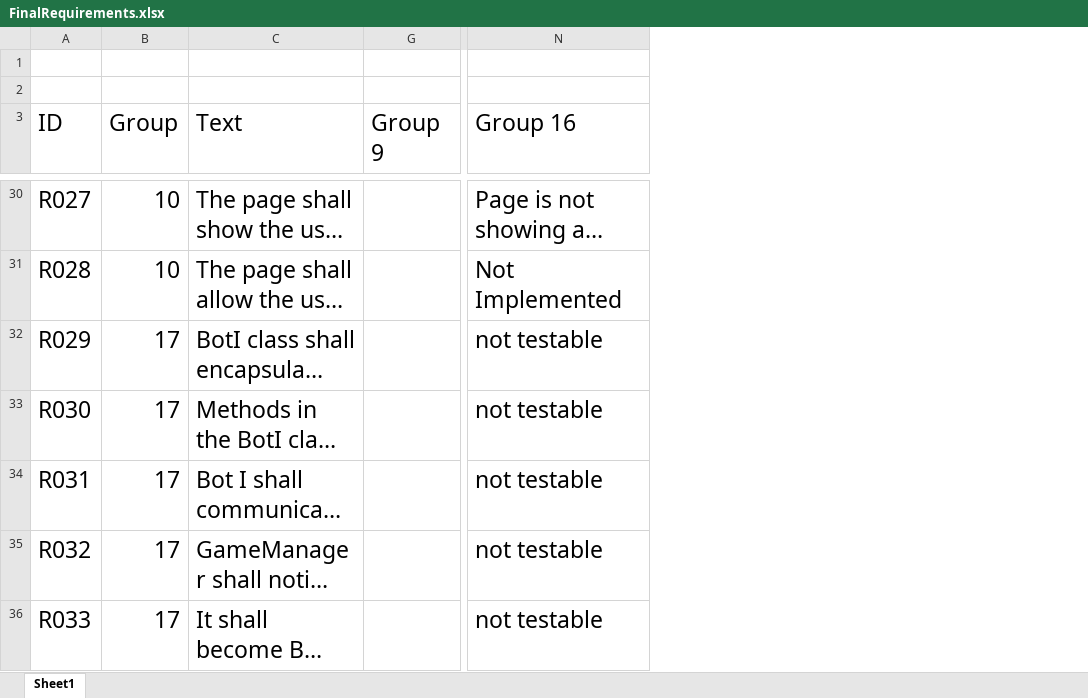
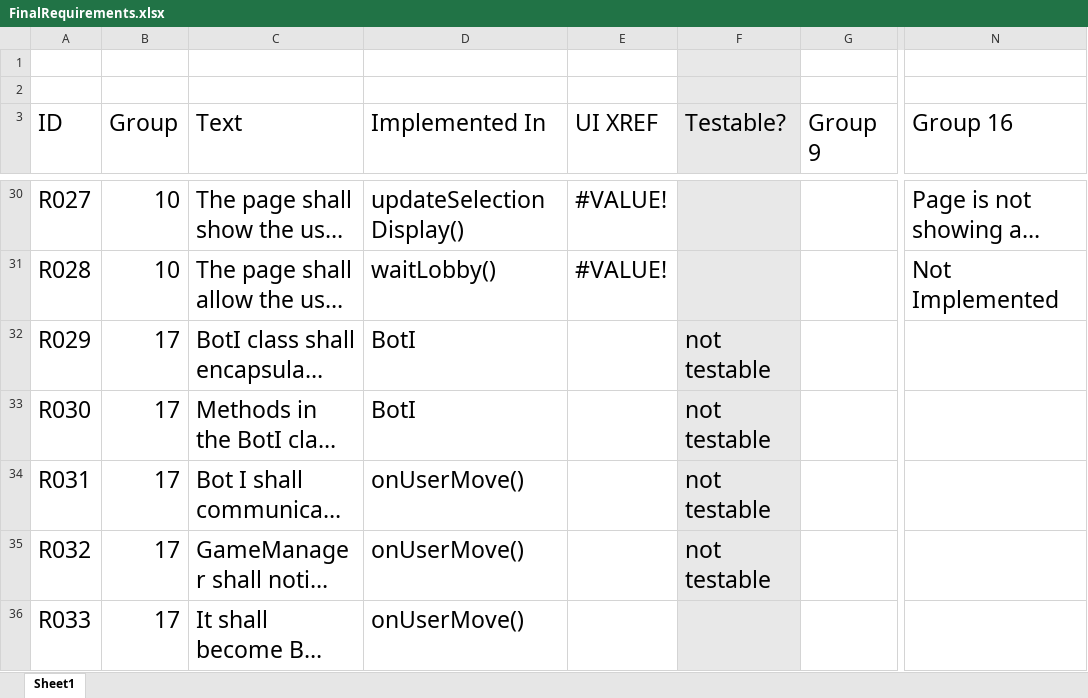
Before and after one commit to utastudents/cse3310-sp25-003, an Excel workbook: FinalRequirements.xlsx, sheet Sheet1, drawn as a sheet; only a part is shown, gaps mark what is left out; long unchanged cells end in …; values as stored, in another font and other column widths than the file's, no borders; charts and pictures and table styles not drawn; the diff covers the shown part only; the diff names each change by its address in the sheet, - before the commit and + after, or states it on an @@ line.

```diff
--- a/FinalRequirements.xlsx (sheet Sheet1)
+++ b/FinalRequirements.xlsx (sheet Sheet1)
@@ column D (Implemented In) unhidden, rows 30-36: updateSelectionDisplay() | waitLobby() | BotI | BotI | onUserMove() | onUserMove() | onUserMove() @@
@@ column E (UI XREF) unhidden, rows 30-31: #VALUE! | #VALUE! @@
@@ column F (Testable?) unhidden, rows 32-35: all not testable @@
-N32:N36 (Group 16): not testable
+N32:N36 (Group 16): (empty)
```
Also changed, not shown: 113 edited cells elsewhere in this sheet, formulas that keep their value, hidden cells, charts or pictures.
